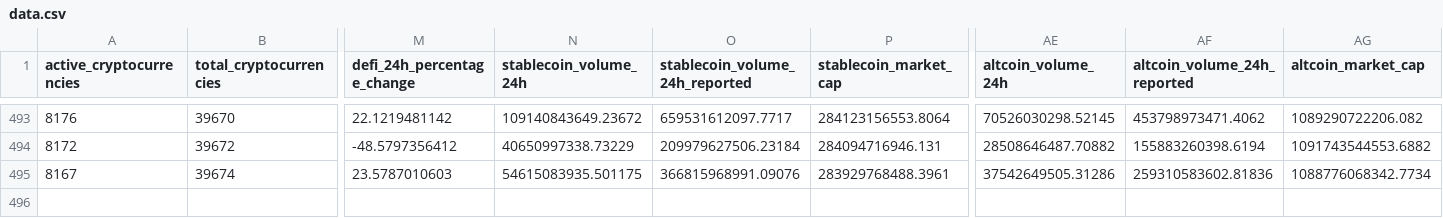
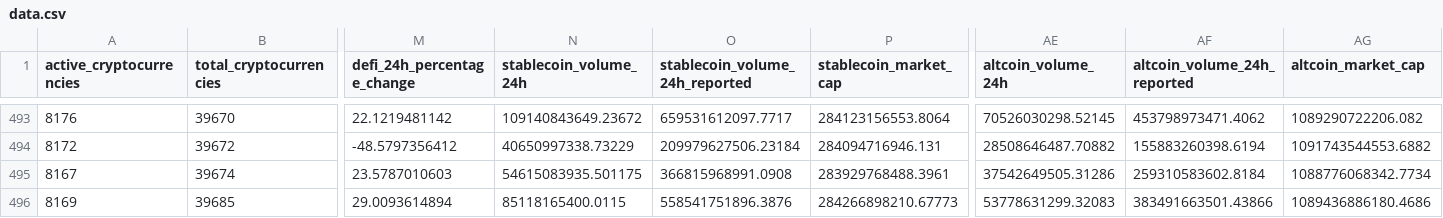
Before and after one commit to jorickdefraine/cmc-quotes-fetcher, a CSV file: data.csv, drawn as a sheet; only a part is shown, gaps mark what is left out; rows hold the shown columns only; the diff names each change by its address in the sheet, - before the commit and + after, or states it on an @@ line.

```diff
--- a/data.csv
+++ b/data.csv
-O495 (stablecoin_volume_24h_reported): 366815968991.09076
+O495 (stablecoin_volume_24h_reported): 366815968991.0908
-AF495 (altcoin_volume_24h_reported): 259310583602.81836
+AF495 (altcoin_volume_24h_reported): 259310583602.8184
+row 496: 8169 | 39685 | 29.0093614894 | 85118165400.0115 | 558541751896.3876 | 284266898210.67773 | 53778631299.32083 | 383491663501.43866 | 1089436886180.4686
```
